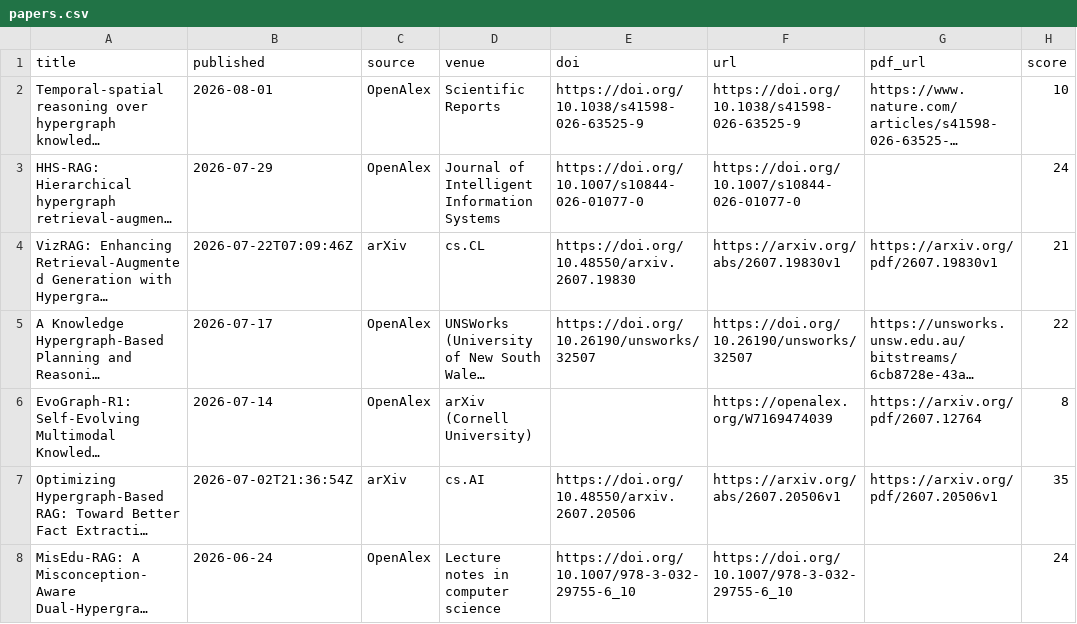
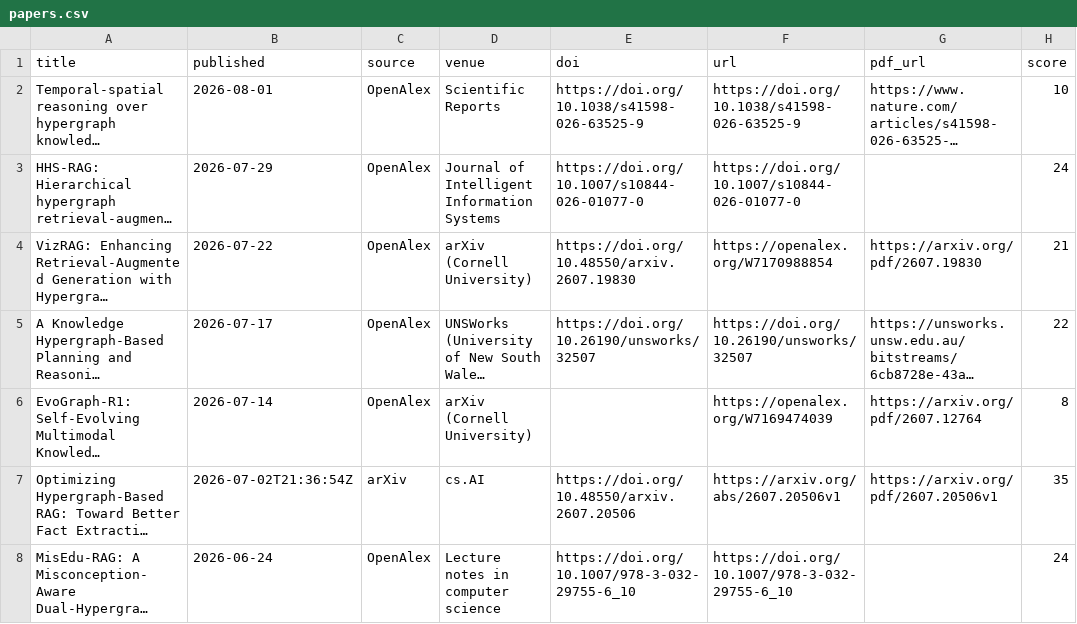
Before and after one commit to HexWillAppear/bim-ifc-paper-radar, a CSV file: data/hypergraph-rag/papers.csv, drawn as a sheet; only a part is shown; long unchanged cells end in …; the diff names each change by its address in the sheet, - before the commit and + after, or states it on an @@ line.

```diff
--- a/data/hypergraph-rag/papers.csv
+++ b/data/hypergraph-rag/papers.csv
-B4 (published): 2026-07-22T07:09:46Z
+B4 (published): 2026-07-22
-C4 (source): arXiv
+C4 (source): OpenAlex
-D4 (venue): cs.CL
+D4 (venue): arXiv (Cornell University)
-F4 (url): https://arxiv.org/abs/2607.19830v1
+F4 (url): https://openalex.org/W7170988854
-G4 (pdf_url): https://arxiv.org/pdf/2607.19830v1
+G4 (pdf_url): https://arxiv.org/pdf/2607.19830
```
Also changed, not shown: data/papers.csv, data/self-evolving-agent/papers.csv, 6 other files.
